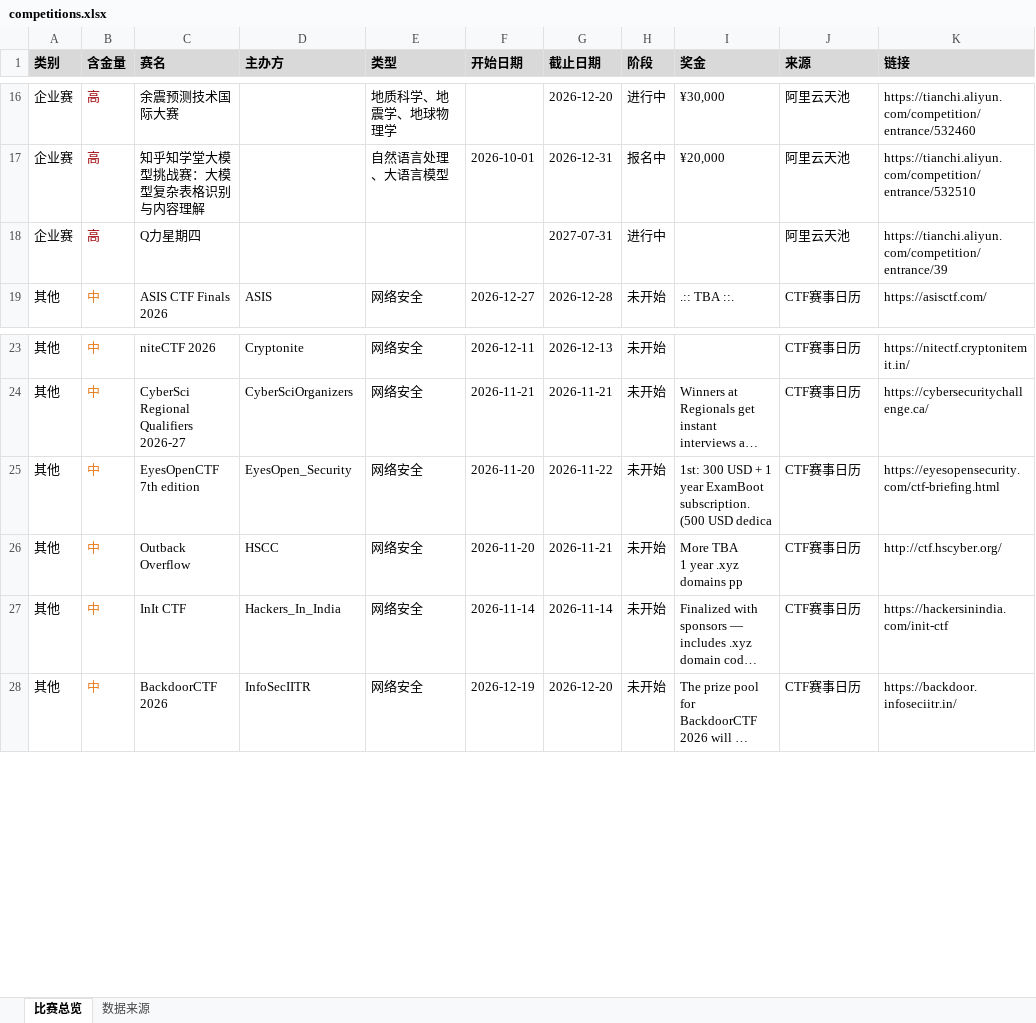
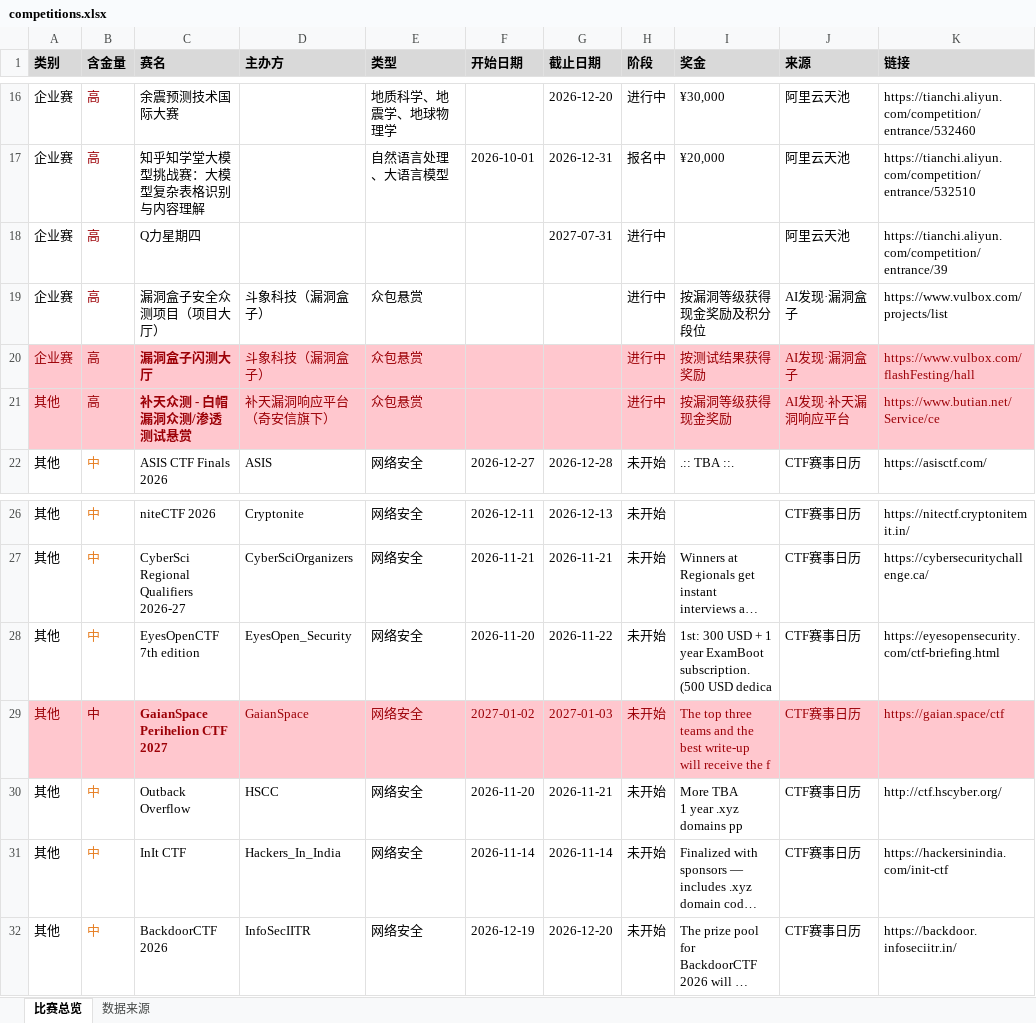
Before and after one commit to ArchaicRam/competition-radar, an Excel workbook: data/competitions.xlsx, sheet 比赛总览, drawn as a sheet; only a part is shown, gaps mark what is left out; long unchanged cells end in …; values as stored, in another font and other column widths than the file's, no borders; the diff names each change by its address in the sheet, - before the commit and + after, or states it on an @@ line.

```diff
--- a/data/competitions.xlsx (sheet 比赛总览)
+++ b/data/competitions.xlsx (sheet 比赛总览)
+row 19: 企业赛 | 高 | 漏洞盒子安全众测项目（项目大厅） | 斗象科技（漏洞盒子） | 众包悬赏 |  |  | 进行中 | 按漏洞等级获得现金奖励及积分段位 | AI发现·漏洞盒子 | https://www.vulbox.com/projects/list
+row 20: 企业赛 | 高 | 漏洞盒子闪测大厅 | 斗象科技（漏洞盒子） | 众包悬赏 |  |  | 进行中 | 按测试结果获得奖励 | AI发现·漏洞盒子 | https://www.vulbox.com/flashFesting/hall
+row 21: 其他 | 高 | 补天众测 - 白帽漏洞众测/渗透测试悬赏 | 补天漏洞响应平台（奇安信旗下） | 众包悬赏 |  |  | 进行中 | 按漏洞等级获得现金奖励 | AI发现·补天漏洞响应平台 | https://www.butian.net/Service/ce
+row 29: 其他 | 中 | GaianSpace Perihelion CTF 2027 | GaianSpace | 网络安全 | 2027-01-02 | 2027-01-03 | 未开始 | The top three teams and the best write-up will receive the f | CTF赛事日历 | https://gaian.space/ctf
```
Also changed, not shown: sheet 数据来源, 2 other files.
